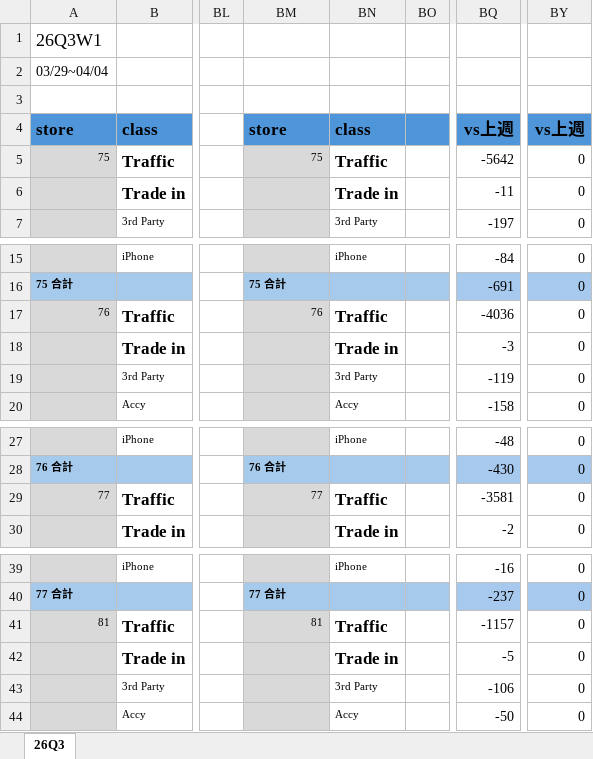
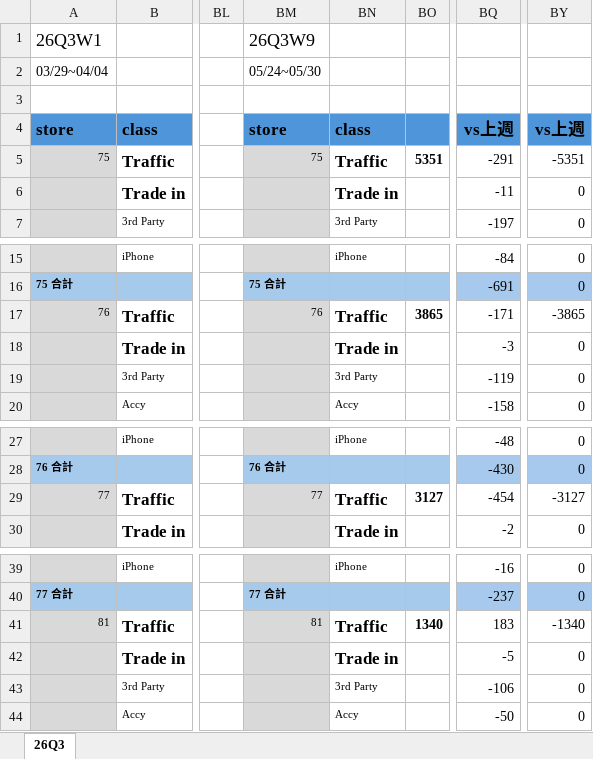
Before and after one commit to moriochang/QBR, an Excel workbook: data/FY26Q3.xlsx, sheet 26Q3, drawn as a sheet; only a part is shown, gaps mark what is left out; values as stored, in another font and other column widths than the file's, no borders; conditional formats not drawn; the diff names each change by its address in the sheet, - before the commit and + after, or states it on an @@ line.

Commit message:
Update FY26Q3.xlsx

```diff
--- a/data/FY26Q3.xlsx (sheet 26Q3)
+++ b/data/FY26Q3.xlsx (sheet 26Q3)
-BM1: (empty)
+BM1: 26Q3W9
-BM2: (empty)
+BM2: 05/24~05/30
-BO5: (empty)
+BO5: 5351
-BQ5: -5642
+BQ5: -291
-BY5: 0
+BY5: -5351
-BO17: (empty)
+BO17: 3865
-BQ17: -4036
+BQ17: -171
-BY17: 0
+BY17: -3865
-BO29: (empty)
+BO29: 3127
-BQ29: -3581
+BQ29: -454
-BY29: 0
+BY29: -3127
-BO41: (empty)
+BO41: 1340
-BQ41: -1157
+BQ41: 183
-BY41: 0
+BY41: -1340
```
